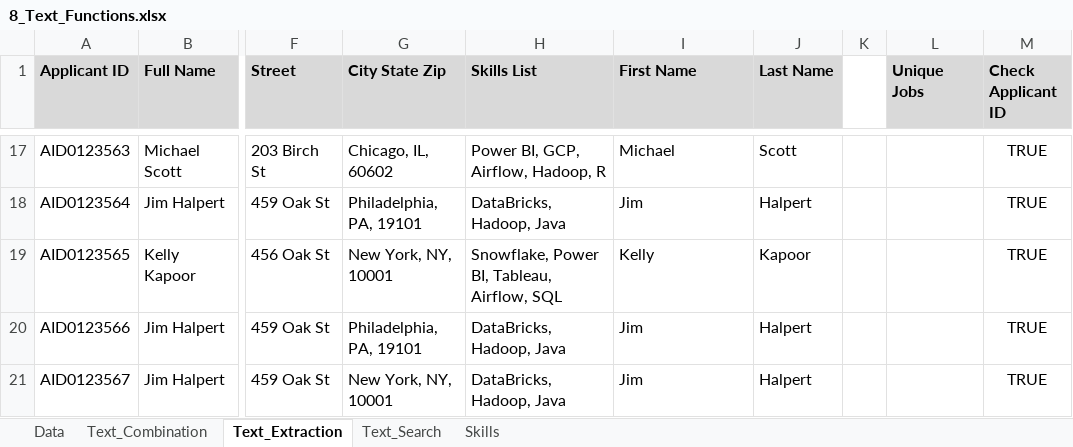
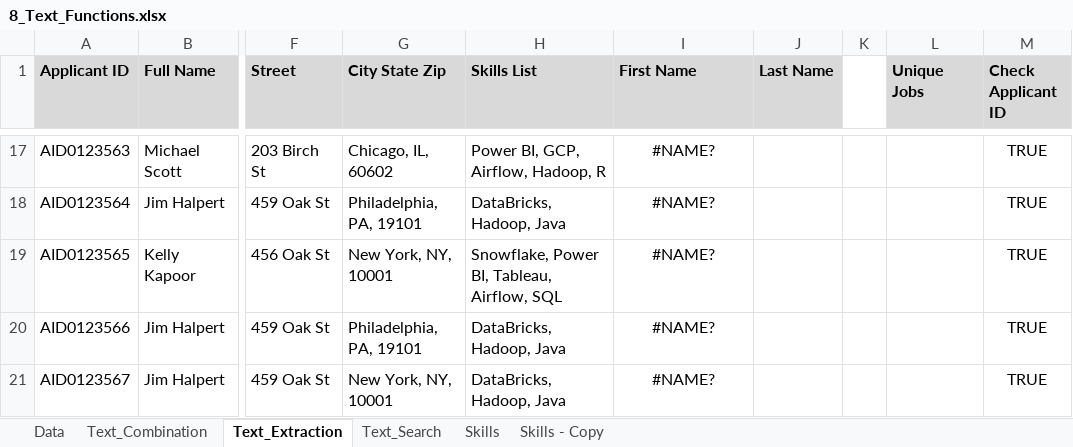
Before and after one commit to RafliIhsanuddin/Data-Analyst, an Excel workbook: 2_Formulas_Functions/8_Text_Functions.xlsx, sheet Text_Extraction, drawn as a sheet; only a part is shown, gaps mark what is left out; values as stored, in another font and other column widths than the file's, no borders; the diff covers the shown part only; the diff names each change by its address in the sheet, - before the commit and + after, or states it on an @@ line.

```diff
--- a/2_Formulas_Functions/8_Text_Functions.xlsx (sheet Text_Extraction)
+++ b/2_Formulas_Functions/8_Text_Functions.xlsx (sheet Text_Extraction)
+sheet tab: Skills - Copy
-I17:I21 alignment: left
+I17:I21 alignment: center
-I17 (First Name): Michael
+I17 (First Name): #NAME?
-J17 (Last Name): Scott
+J17 (Last Name): (empty)
-I18 (First Name): Jim
+I18 (First Name): #NAME?
-J18 (Last Name): Halpert
+J18 (Last Name): (empty)
-I19 (First Name): Kelly
+I19 (First Name): #NAME?
-J19 (Last Name): Kapoor
+J19 (Last Name): (empty)
-I20:I21 (First Name): Jim
+I20:I21 (First Name): #NAME?
-J20:J21 (Last Name): Halpert
+J20:J21 (Last Name): (empty)
```
Also changed, not shown: 30 edited cells and cell formats elsewhere in this sheet, sheet Skills, sheet Data, charts or pictures, 2_Formulas_Functions/1_Formulas_Intro.xlsx, 2_Formulas_Functions/2_Functions_Intro.xlsx, 16 other files.
